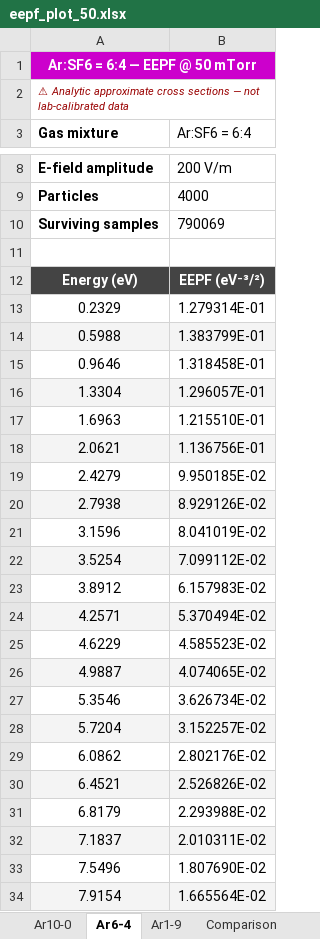
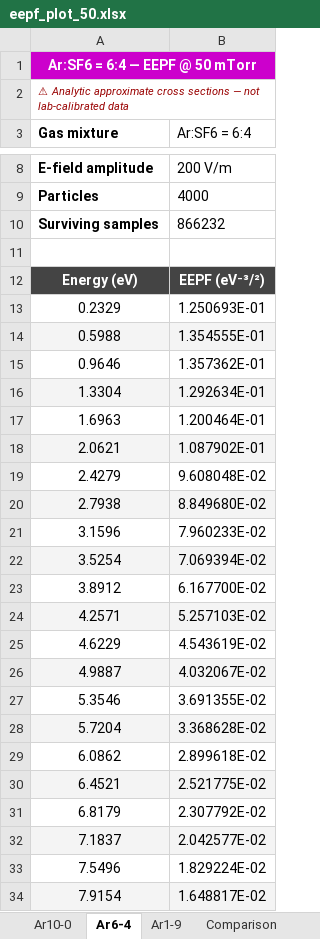
Before and after one commit to suhadhridasgravitas2024-dev/plasma_etch_simulation, an Excel workbook: simple_simulation/eepf_plot_50.xlsx, sheet Ar6-4, drawn as a sheet; only a part is shown, gaps mark what is left out; values as stored, in another font and other column widths than the file's, no borders; the diff covers the shown part only; the diff names each change by its address in the sheet, - before the commit and + after, or states it on an @@ line.

```diff
--- a/simple_simulation/eepf_plot_50.xlsx (sheet Ar6-4)
+++ b/simple_simulation/eepf_plot_50.xlsx (sheet Ar6-4)
-B10 (Ar:SF6 = 6:4): 790069
+B10 (Ar:SF6 = 6:4): 866232
-B13 (Ar:SF6 = 6:4): 1.279314E-01
+B13 (Ar:SF6 = 6:4): 1.250693E-01
-B14 (Ar:SF6 = 6:4): 1.383799E-01
+B14 (Ar:SF6 = 6:4): 1.354555E-01
-B15 (Ar:SF6 = 6:4): 1.318458E-01
+B15 (Ar:SF6 = 6:4): 1.357362E-01
-B16 (Ar:SF6 = 6:4): 1.296057E-01
+B16 (Ar:SF6 = 6:4): 1.292634E-01
-B17 (Ar:SF6 = 6:4): 1.215510E-01
+B17 (Ar:SF6 = 6:4): 1.200464E-01
-B18 (Ar:SF6 = 6:4): 1.136756E-01
+B18 (Ar:SF6 = 6:4): 1.087902E-01
-B19 (Ar:SF6 = 6:4): 9.950185E-02
+B19 (Ar:SF6 = 6:4): 9.608048E-02
-B20 (Ar:SF6 = 6:4): 8.929126E-02
+B20 (Ar:SF6 = 6:4): 8.849680E-02
-B21 (Ar:SF6 = 6:4): 8.041019E-02
+B21 (Ar:SF6 = 6:4): 7.960233E-02
-B22 (Ar:SF6 = 6:4): 7.099112E-02
+B22 (Ar:SF6 = 6:4): 7.069394E-02
-B23 (Ar:SF6 = 6:4): 6.157983E-02
+B23 (Ar:SF6 = 6:4): 6.167700E-02
-B24 (Ar:SF6 = 6:4): 5.370494E-02
+B24 (Ar:SF6 = 6:4): 5.257103E-02
-B25 (Ar:SF6 = 6:4): 4.585523E-02
+B25 (Ar:SF6 = 6:4): 4.543619E-02
-B26 (Ar:SF6 = 6:4): 4.074065E-02
+B26 (Ar:SF6 = 6:4): 4.032067E-02
-B27 (Ar:SF6 = 6:4): 3.626734E-02
+B27 (Ar:SF6 = 6:4): 3.691355E-02
-B28 (Ar:SF6 = 6:4): 3.152257E-02
+B28 (Ar:SF6 = 6:4): 3.368628E-02
-B29 (Ar:SF6 = 6:4): 2.802176E-02
+B29 (Ar:SF6 = 6:4): 2.899618E-02
-B30 (Ar:SF6 = 6:4): 2.526826E-02
+B30 (Ar:SF6 = 6:4): 2.521775E-02
-B31 (Ar:SF6 = 6:4): 2.293988E-02
+B31 (Ar:SF6 = 6:4): 2.307792E-02
-B32 (Ar:SF6 = 6:4): 2.010311E-02
+B32 (Ar:SF6 = 6:4): 2.042577E-02
-B33 (Ar:SF6 = 6:4): 1.807690E-02
+B33 (Ar:SF6 = 6:4): 1.829224E-02
-B34 (Ar:SF6 = 6:4): 1.665564E-02
+B34 (Ar:SF6 = 6:4): 1.648817E-02
```
Also changed, not shown: 38 edited cells elsewhere in this sheet, sheet Comparison, sheet Ar1-9, sheet Ar10-0, 3 other files.
